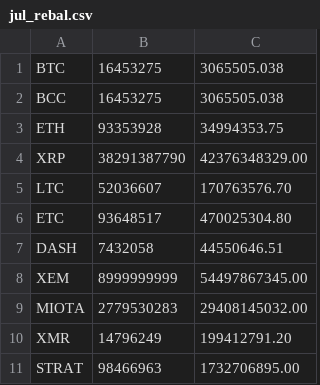
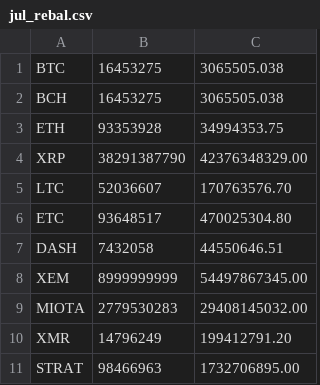
Before and after one commit to coinmetrics/bcindex, a CSV file: index-data/src/main/resources/business_rules/jul_rebal.csv, drawn as a sheet.

Commit message:
change bcc to bch in jul_rebal

```diff
--- a/index-data/src/main/resources/business_rules/jul_rebal.csv
+++ b/index-data/src/main/resources/business_rules/jul_rebal.csv
@@ -1,3 +1,3 @@
 BTC,16453275,3065505.038
-BCC,16453275,3065505.038
+BCH,16453275,3065505.038
 ETH,93353928,34994353.75
```
